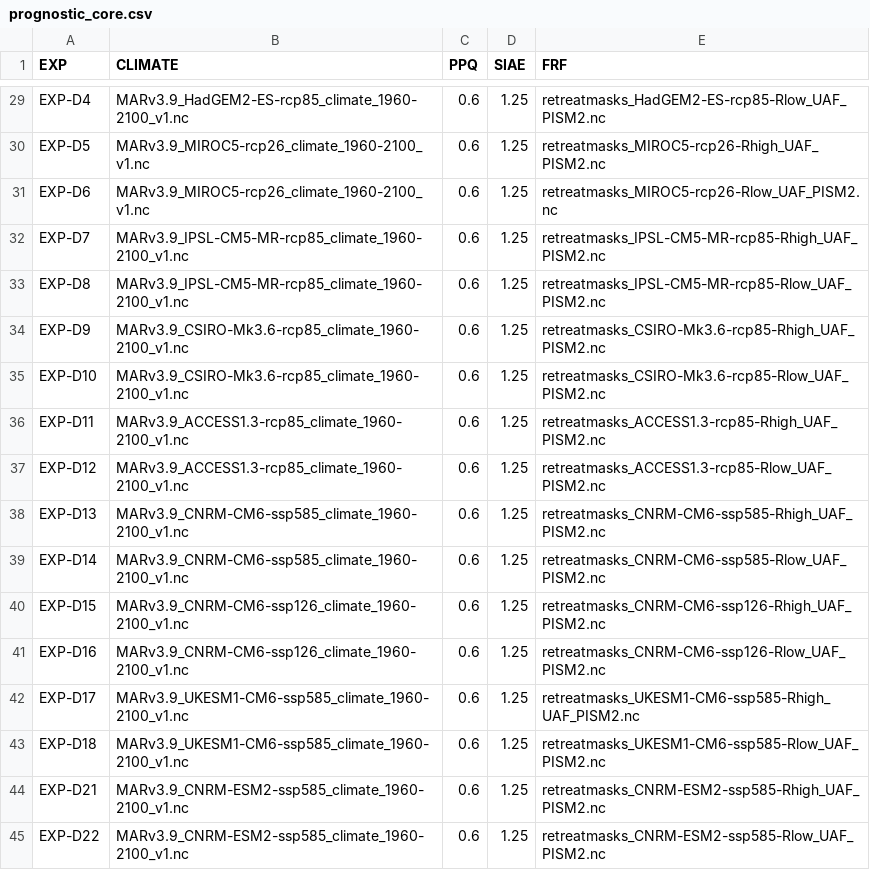
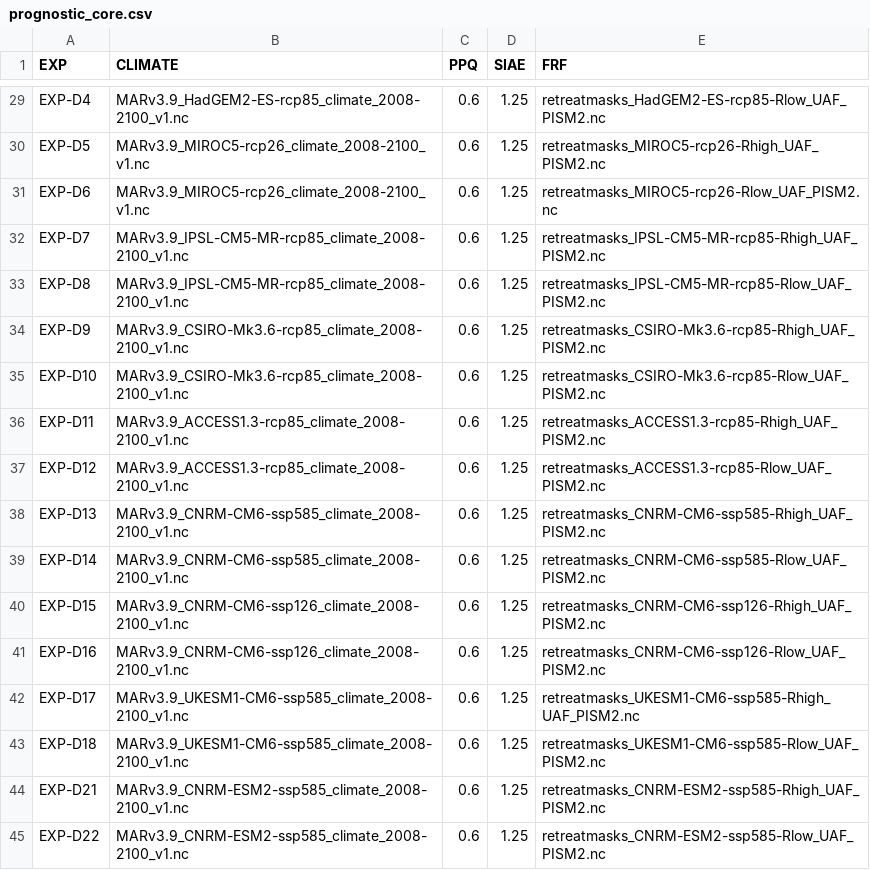
Before and after one commit to pism/pism-greenland, a CSV file: uncertainty_qunatification/prognostic_core.csv, drawn as a sheet; only a part is shown, gaps mark what is left out; the diff covers the shown part only; the diff names each change by its address in the sheet, - before the commit and + after, or states it on an @@ line.

```diff
--- a/uncertainty_qunatification/prognostic_core.csv
+++ b/uncertainty_qunatification/prognostic_core.csv
-B29 (CLIMATE): MARv3.9_HadGEM2-ES-rcp85_climate_1960-2100_v1.nc
+B29 (CLIMATE): MARv3.9_HadGEM2-ES-rcp85_climate_2008-2100_v1.nc
-B30:B31 (CLIMATE): MARv3.9_MIROC5-rcp26_climate_1960-2100_v1.nc
+B30:B31 (CLIMATE): MARv3.9_MIROC5-rcp26_climate_2008-2100_v1.nc
-B32:B33 (CLIMATE): MARv3.9_IPSL-CM5-MR-rcp85_climate_1960-2100_v1.nc
+B32:B33 (CLIMATE): MARv3.9_IPSL-CM5-MR-rcp85_climate_2008-2100_v1.nc
-B34:B35 (CLIMATE): MARv3.9_CSIRO-Mk3.6-rcp85_climate_1960-2100_v1.nc
+B34:B35 (CLIMATE): MARv3.9_CSIRO-Mk3.6-rcp85_climate_2008-2100_v1.nc
-B36:B37 (CLIMATE): MARv3.9_ACCESS1.3-rcp85_climate_1960-2100_v1.nc
+B36:B37 (CLIMATE): MARv3.9_ACCESS1.3-rcp85_climate_2008-2100_v1.nc
-B38:B39 (CLIMATE): MARv3.9_CNRM-CM6-ssp585_climate_1960-2100_v1.nc
+B38:B39 (CLIMATE): MARv3.9_CNRM-CM6-ssp585_climate_2008-2100_v1.nc
-B40:B41 (CLIMATE): MARv3.9_CNRM-CM6-ssp126_climate_1960-2100_v1.nc
+B40:B41 (CLIMATE): MARv3.9_CNRM-CM6-ssp126_climate_2008-2100_v1.nc
-B42:B43 (CLIMATE): MARv3.9_UKESM1-CM6-ssp585_climate_1960-2100_v1.nc
+B42:B43 (CLIMATE): MARv3.9_UKESM1-CM6-ssp585_climate_2008-2100_v1.nc
-B44:B45 (CLIMATE): MARv3.9_CNRM-ESM2-ssp585_climate_1960-2100_v1.nc
+B44:B45 (CLIMATE): MARv3.9_CNRM-ESM2-ssp585_climate_2008-2100_v1.nc
```
Also changed, not shown: 27 edited cells elsewhere in this file, 8 other files.
